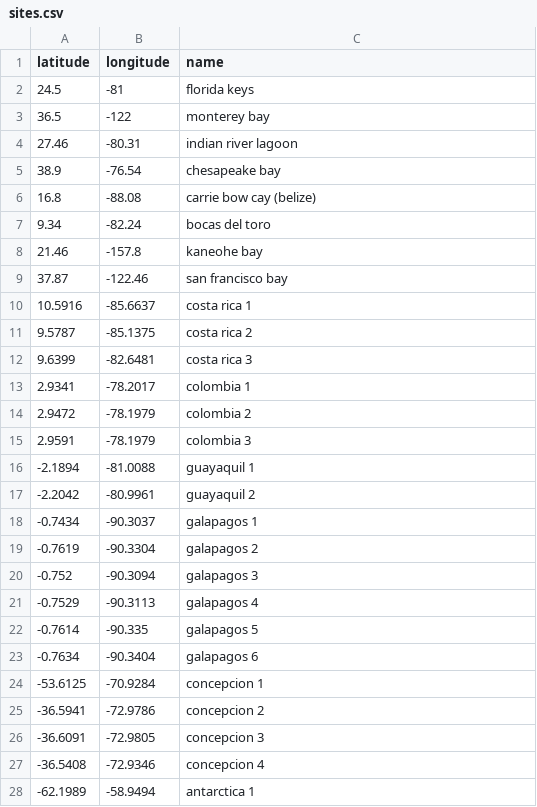
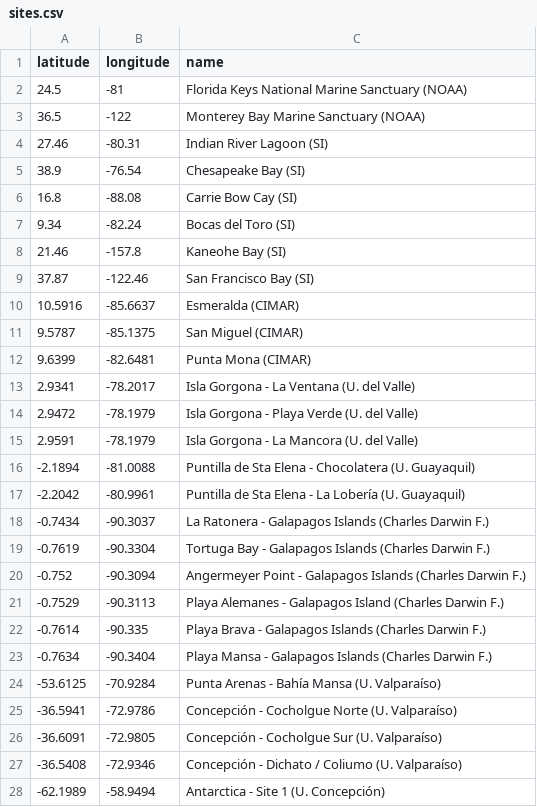
Before and after one commit to marinebon/p2p, a CSV file: data/sites.csv, drawn as a sheet; only a part is shown; the diff covers the shown part only.

Commit message:
full site names

```diff
--- a/data/sites.csv
+++ b/data/sites.csv
@@ -1,28 +1,28 @@
 latitude,longitude,name
-24.5,-81,florida keys
-36.5,-122,monterey bay
-27.46,-80.31,indian river lagoon
-38.9,-76.54,chesapeake bay
-16.8,-88.08,carrie bow cay (belize)
-9.34,-82.24,bocas del toro
-21.46,-157.8,kaneohe bay
-37.87,-122.46,san francisco bay
-10.5916,-85.6637,costa rica 1
-9.5787,-85.1375,costa rica 2
-9.6399,-82.6481,costa rica 3
-2.9341,-78.2017,colombia 1
-2.9472,-78.1979,colombia 2
-2.9591,-78.1979,colombia 3
--2.1894,-81.0088,guayaquil 1
--2.2042,-80.9961,guayaquil 2
--0.7434,-90.3037,galapagos 1
--0.7619,-90.3304,galapagos 2
--0.752,-90.3094,galapagos 3
--0.7529,-90.3113,galapagos 4
--0.7614,-90.335,galapagos 5
--0.7634,-90.3404,galapagos 6
--53.6125,-70.9284,concepcion 1
--36.5941,-72.9786,concepcion 2
--36.6091,-72.9805,concepcion 3
--36.5408,-72.9346,concepcion 4
--62.1989,-58.9494,antarctica 1
+24.5,-81,Florida Keys National Marine Sanctuary (NOAA)
+36.5,-122,Monterey Bay Marine Sanctuary (NOAA)
+27.46,-80.31,Indian River Lagoon (SI)
+38.9,-76.54,Chesapeake Bay (SI)
+16.8,-88.08,Carrie Bow Cay (SI)
+9.34,-82.24,Bocas del Toro (SI)
+21.46,-157.8,Kaneohe Bay (SI)
+37.87,-122.46,San Francisco Bay (SI)
+10.5916,-85.6637,Esmeralda (CIMAR)
+9.5787,-85.1375,San Miguel (CIMAR)
+9.6399,-82.6481,Punta Mona (CIMAR)
+2.9341,-78.2017,Isla Gorgona - La Ventana (U. del Valle)
+2.9472,-78.1979,Isla Gorgona - Playa Verde (U. del Valle)
+2.9591,-78.1979,Isla Gorgona - La Mancora (U. del Valle)
+-2.1894,-81.0088,Puntilla de Sta Elena - Chocolatera (U. Guayaquil)
+-2.2042,-80.9961,Puntilla de Sta Elena - La Lobería (U. Guayaquil)
+-0.7434,-90.3037,La Ratonera - Galapagos Islands (Charles Darwin F.)
+-0.7619,-90.3304,Tortuga Bay - Galapagos Islands (Charles Darwin F.)
+-0.752,-90.3094,Angermeyer Point - Galapagos Islands (Charles Darwin F.)
+-0.7529,-90.3113,Playa Alemanes - Galapagos Island (Charles Darwin F.)
+-0.7614,-90.335,Playa Brava - Galapagos Islands (Charles Darwin F.)
+-0.7634,-90.3404,Playa Mansa - Galapagos Islands (Charles Darwin F.)
+-53.6125,-70.9284,Punta Arenas - Bahía Mansa (U. Valparaíso)
+-36.5941,-72.9786,Concepción - Cocholgue Norte (U. Valparaíso)
+-36.6091,-72.9805,Concepción - Cocholgue Sur (U. Valparaíso)
+-36.5408,-72.9346,Concepción - Dichato / Coliumo (U. Valparaíso)
+-62.1989,-58.9494,Antarctica - Site 1 (U. Concepción)
```
Also changed, not shown: 31 edited cells elsewhere in this file.
